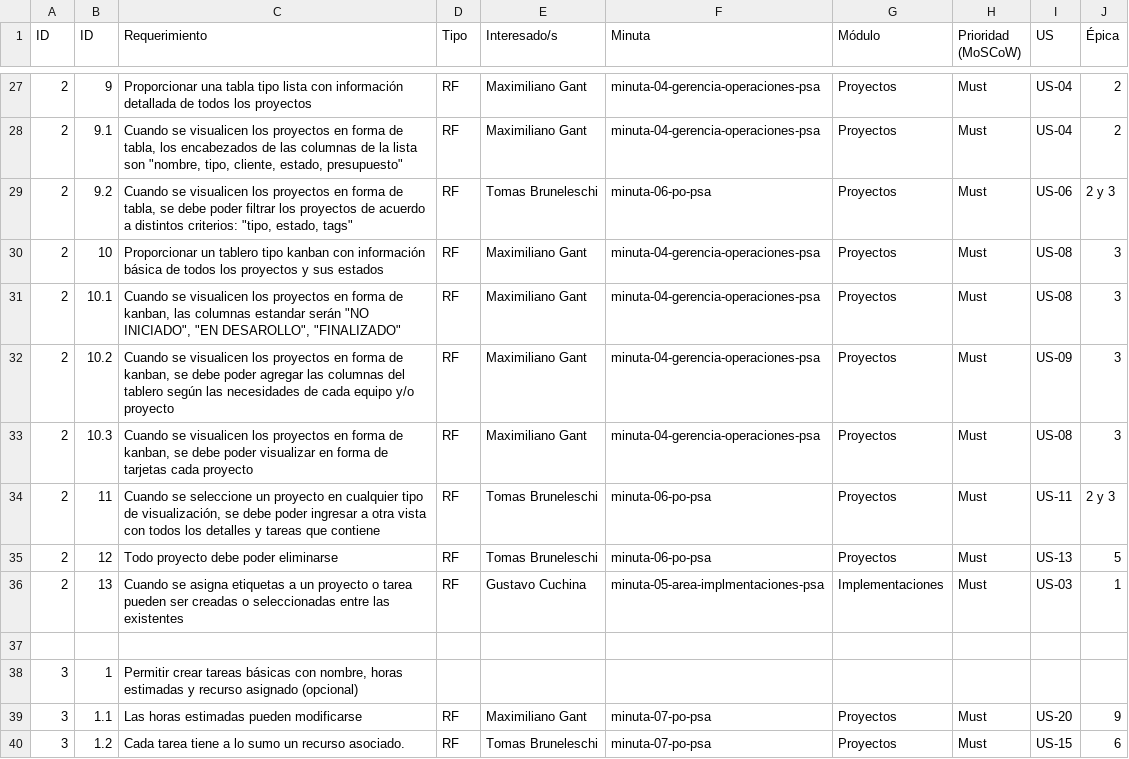
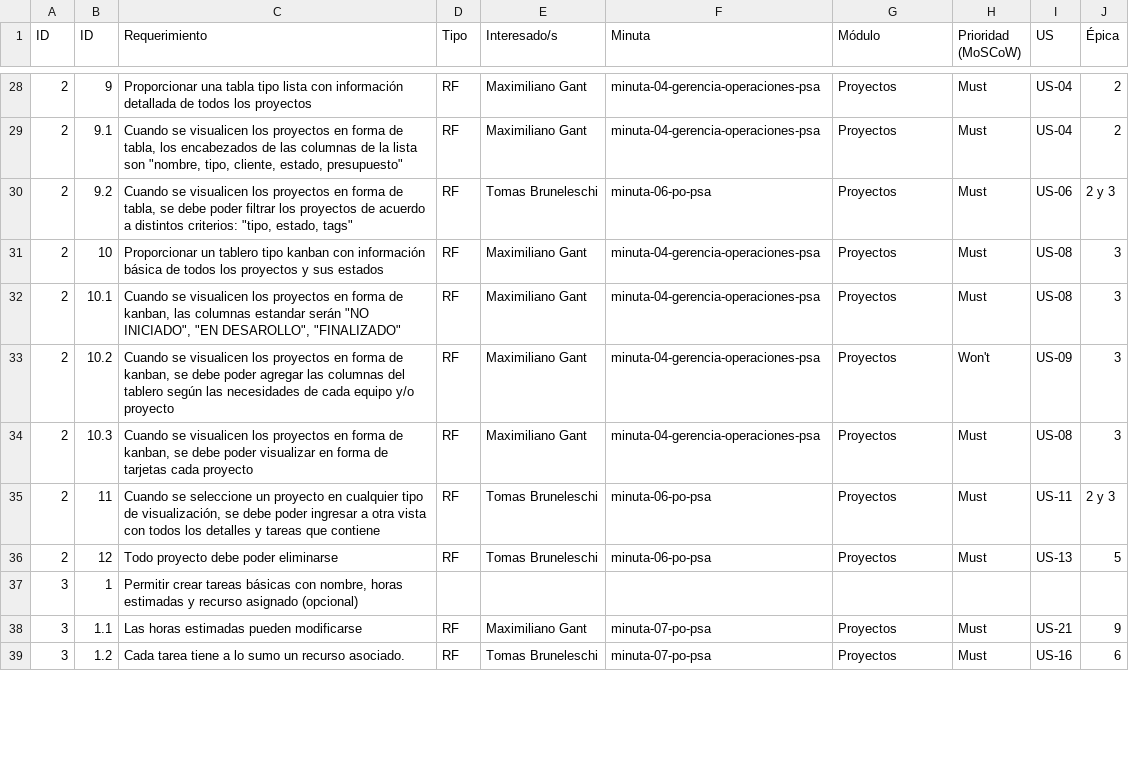
Before and after one commit to ValentinoCarmonaS/squad_07_2025_1c, a CSV file: docs/Matriz-trazabilidad-PSA.csv, drawn as a sheet; only a part is shown, gaps mark what is left out; removed rows and columns are numbered as before the commit, all else as after; the diff covers the shown part only; the diff names each change by its address in the sheet, - before the commit and + after, or states it on an @@ line.

```diff
--- a/docs/Matriz-trazabilidad-PSA.csv
+++ b/docs/Matriz-trazabilidad-PSA.csv
-H33 (Prioridad (MoSCoW)): Must
+H33 (Prioridad (MoSCoW)): Won't
-row 36: 2 | 13 | Cuando se asigna etiquetas a un proyecto o tarea pueden ser creadas o seleccionadas entre las existentes | RF | Gustavo Cuchina | minuta-05-area-implmentaciones-psa | Implementaciones | Must | US-03 | 1
-row 37: (empty)
-I38 (US): US-20
+I38 (US): US-21
-I39 (US): US-15
+I39 (US): US-16
```
Also changed, not shown: 3 added rows and 17 edited cells elsewhere in this file, 1 other file.
